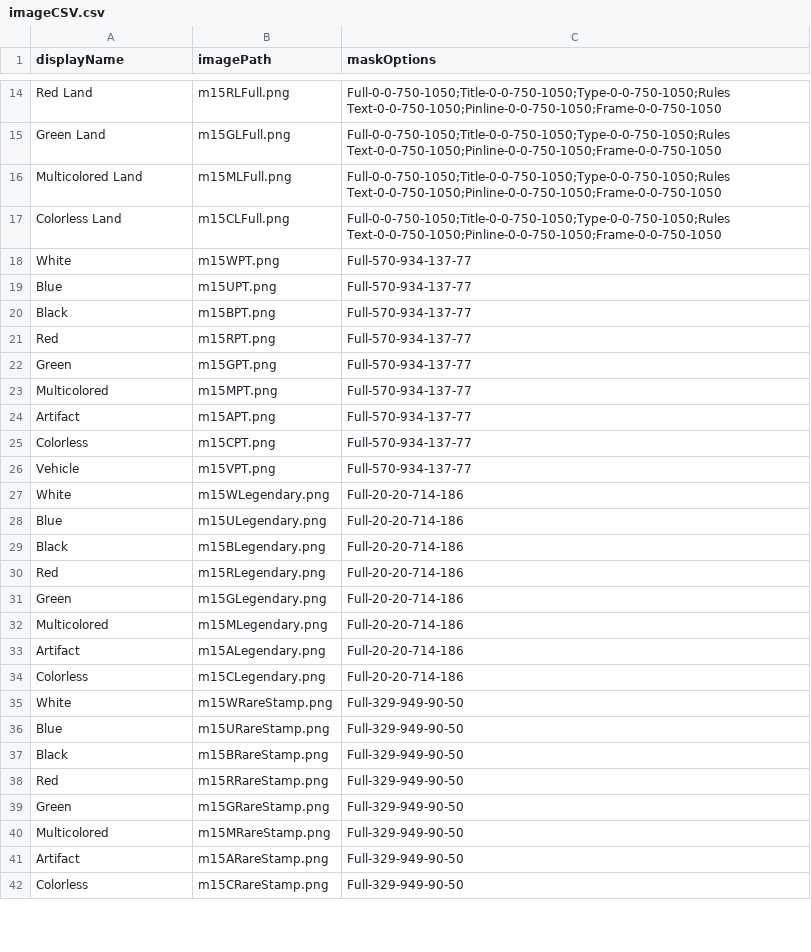
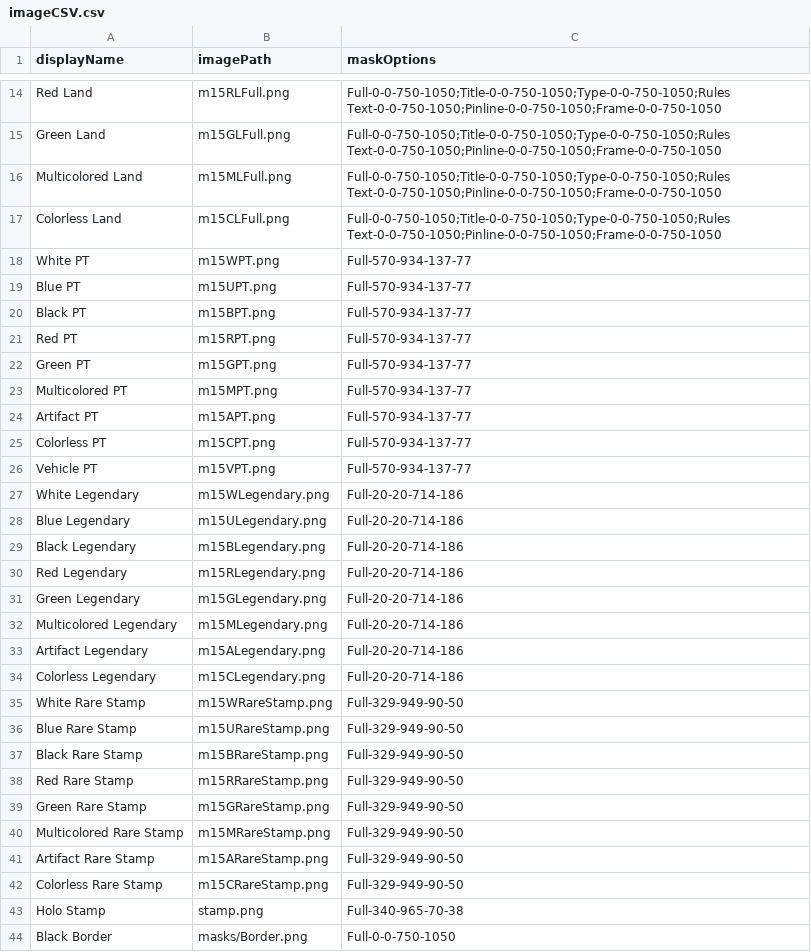
Before and after one commit to fiahdrgn473/CardConjurer, a CSV file: data/images/imageCSV.csv, drawn as a sheet; only a part is shown, gaps mark what is left out; the diff covers the shown part only.

```diff
--- a/data/images/imageCSV.csv
+++ b/data/images/imageCSV.csv
@@ -17,26 +17,28 @@ Multicolored Land,m15MLFull.png,Full-0-0-750-1050;Title-0-0-750-1050;Type-0-0-75
 Colorless Land,m15CLFull.png,Full-0-0-750-1050;Title-0-0-750-1050;Type-0-0-750-1050;Rules Text-0-0-750-1050;Pinline-0-0-750-1050;Frame-0-0-750-1050
-White,m15WPT.png,Full-570-934-137-77
-Blue,m15UPT.png,Full-570-934-137-77
-Black,m15BPT.png,Full-570-934-137-77
-Red,m15RPT.png,Full-570-934-137-77
-Green,m15GPT.png,Full-570-934-137-77
-Multicolored,m15MPT.png,Full-570-934-137-77
-Artifact,m15APT.png,Full-570-934-137-77
-Colorless,m15CPT.png,Full-570-934-137-77
-Vehicle,m15VPT.png,Full-570-934-137-77
-White,m15WLegendary.png,Full-20-20-714-186
-Blue,m15ULegendary.png,Full-20-20-714-186
-Black,m15BLegendary.png,Full-20-20-714-186
-Red,m15RLegendary.png,Full-20-20-714-186
-Green,m15GLegendary.png,Full-20-20-714-186
-Multicolored,m15MLegendary.png,Full-20-20-714-186
-Artifact,m15ALegendary.png,Full-20-20-714-186
-Colorless,m15CLegendary.png,Full-20-20-714-186
-White,m15WRareStamp.png,Full-329-949-90-50
-Blue,m15URareStamp.png,Full-329-949-90-50
-Black,m15BRareStamp.png,Full-329-949-90-50
-Red,m15RRareStamp.png,Full-329-949-90-50
-Green,m15GRareStamp.png,Full-329-949-90-50
-Multicolored,m15MRareStamp.png,Full-329-949-90-50
-Artifact,m15ARareStamp.png,Full-329-949-90-50
-Colorless,m15CRareStamp.png,Full-329-949-90-50
+White PT,m15WPT.png,Full-570-934-137-77
+Blue PT,m15UPT.png,Full-570-934-137-77
+Black PT,m15BPT.png,Full-570-934-137-77
+Red PT,m15RPT.png,Full-570-934-137-77
+Green PT,m15GPT.png,Full-570-934-137-77
+Multicolored PT,m15MPT.png,Full-570-934-137-77
+Artifact PT,m15APT.png,Full-570-934-137-77
+Colorless PT,m15CPT.png,Full-570-934-137-77
+Vehicle PT,m15VPT.png,Full-570-934-137-77
+White Legendary,m15WLegendary.png,Full-20-20-714-186
+Blue Legendary,m15ULegendary.png,Full-20-20-714-186
+Black Legendary,m15BLegendary.png,Full-20-20-714-186
+Red Legendary,m15RLegendary.png,Full-20-20-714-186
+Green Legendary,m15GLegendary.png,Full-20-20-714-186
+Multicolored Legendary,m15MLegendary.png,Full-20-20-714-186
+Artifact Legendary,m15ALegendary.png,Full-20-20-714-186
+Colorless Legendary,m15CLegendary.png,Full-20-20-714-186
+White Rare Stamp,m15WRareStamp.png,Full-329-949-90-50
+Blue Rare Stamp,m15URareStamp.png,Full-329-949-90-50
+Black Rare Stamp,m15BRareStamp.png,Full-329-949-90-50
+Red Rare Stamp,m15RRareStamp.png,Full-329-949-90-50
+Green Rare Stamp,m15GRareStamp.png,Full-329-949-90-50
+Multicolored Rare Stamp,m15MRareStamp.png,Full-329-949-90-50
+Artifact Rare Stamp,m15ARareStamp.png,Full-329-949-90-50
+Colorless Rare Stamp,m15CRareStamp.png,Full-329-949-90-50
+Holo Stamp,stamp.png,Full-340-965-70-38
+Black Border,masks/Border.png,Full-0-0-750-1050
```
Also changed, not shown: 23 edited cells elsewhere in this file, 6 other files.
